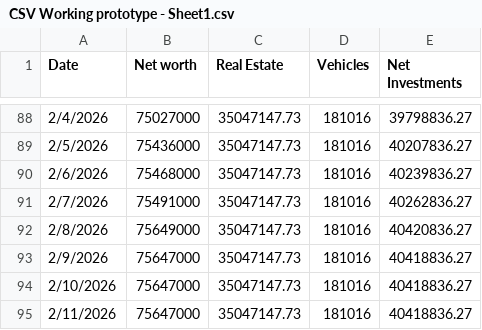
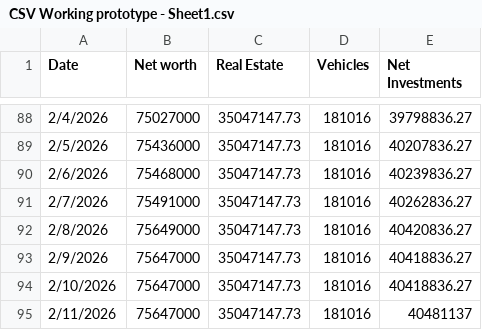
Before and after one commit to jasonrubin666/Financial-Snapshot, a CSV file: Deprecated/CSV Working prototype - Sheet1.csv (was CSV Working prototype - Sheet1.csv), drawn as a sheet; only a part is shown, gaps mark what is left out.

```diff
--- a/CSV Working prototype - Sheet1.csv
+++ b/Deprecated/CSV Working prototype - Sheet1.csv
@@ -94,2 +94,2 @@ Date,Net worth,Real Estate,Vehicles,Net Investments
 2/10/2026,75647000,35047147.73,181016,40418836.27
-2/11/2026,75647000,35047147.73,181016,40418836.27
+2/11/2026,75647000,35047147.73,181016,40481137
```
Also changed, not shown: 5 other files.
